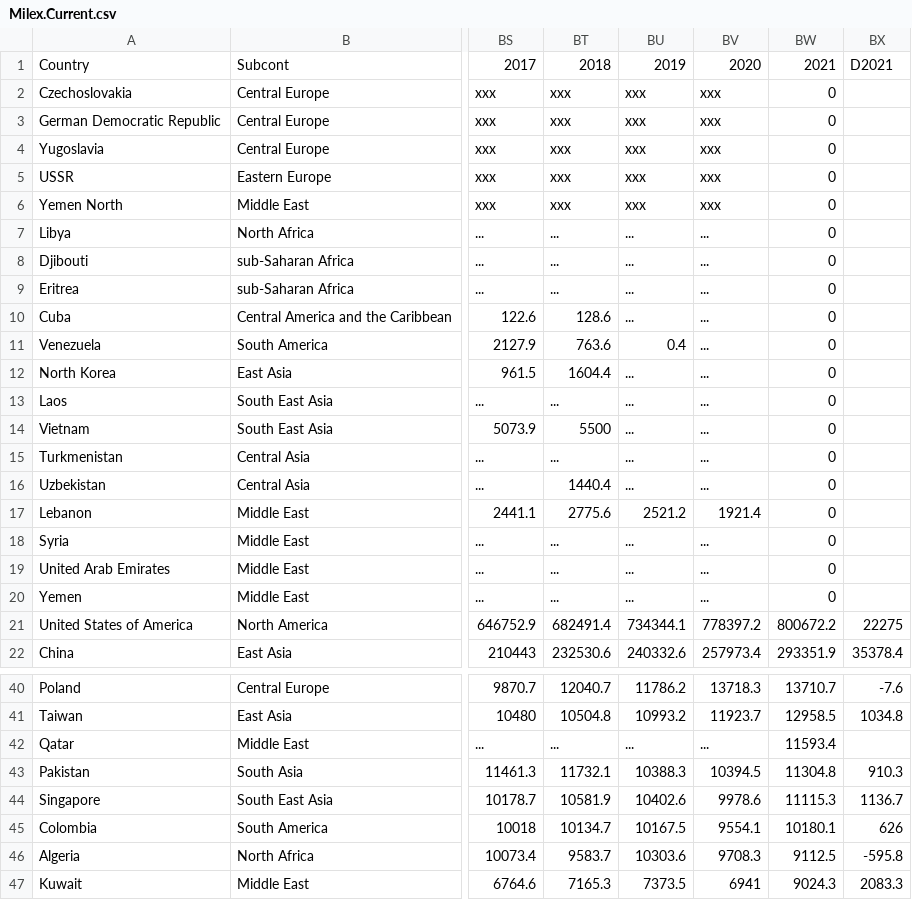
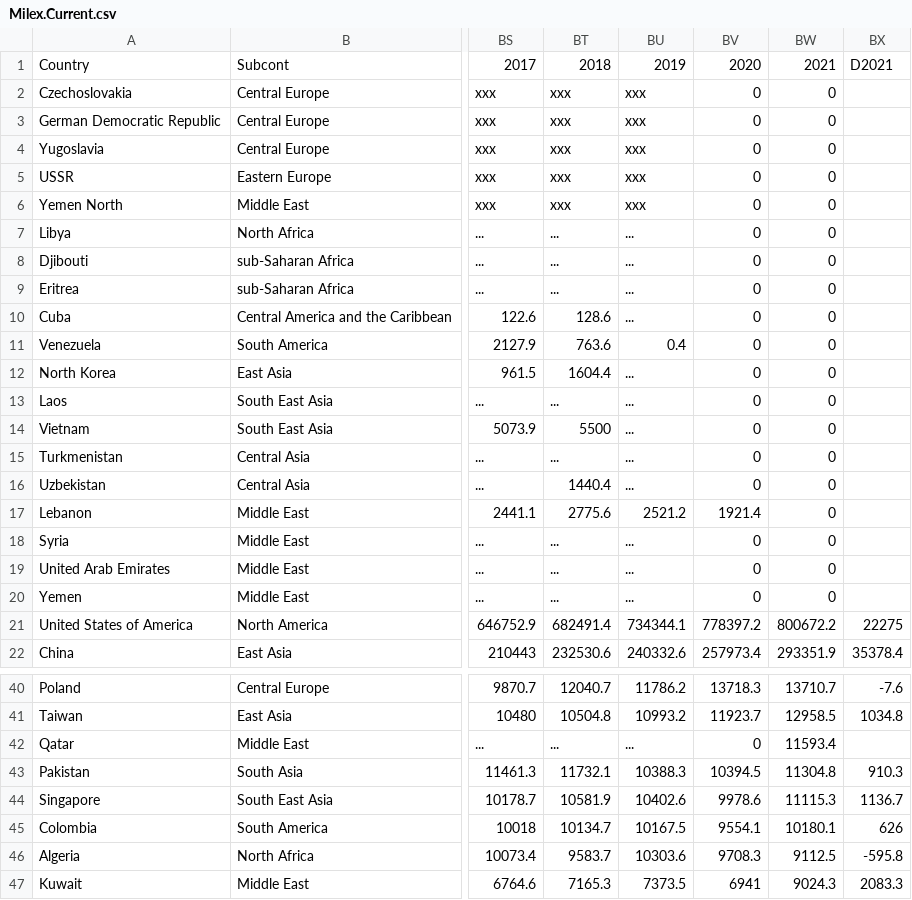
Before and after one commit to hhur0104/data_vis_capstone, a CSV file: data/Milex.Current.csv, drawn as a sheet; only a part is shown, gaps mark what is left out; the diff names each change by its address in the sheet, - before the commit and + after, or states it on an @@ line.

```diff
--- a/data/Milex.Current.csv
+++ b/data/Milex.Current.csv
-BV2:BV6: xxx
+BV2:BV6: 0
-BV7:BV16: ...
+BV7:BV16: 0
-BV18:BV20: ...
+BV18:BV20: 0
-BV42: ...
+BV42: 0
```
Also changed, not shown: data/targets_mod.csv, 5 other files.
